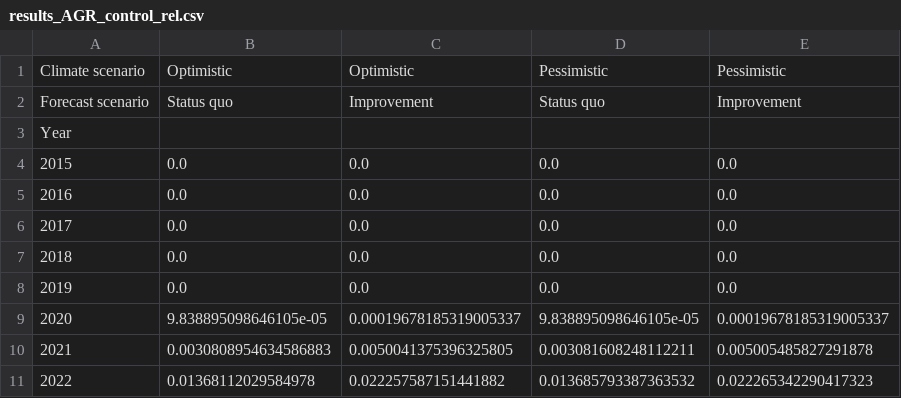
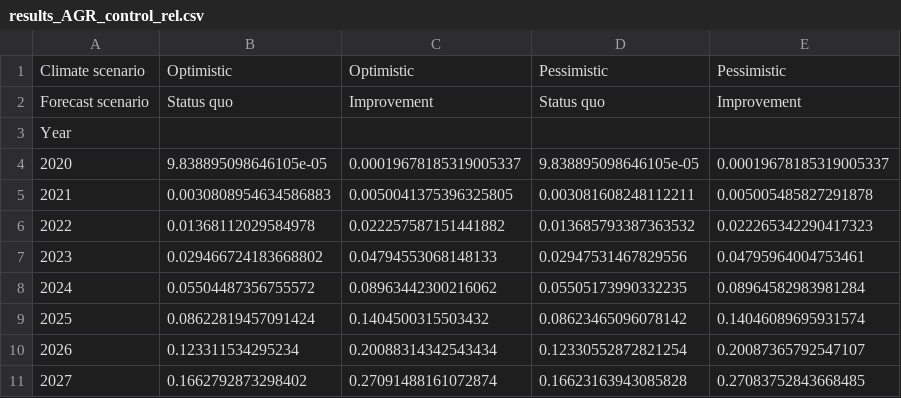
Before and after one commit to rmiddelanis/hydromet-khm, a CSV file: results/results_AGR_control_rel.csv, drawn as a sheet; only a part is shown; the shorter side is filled out with more unchanged rows; the diff names each change by its address in the sheet, - before the commit and + after, or states it on an @@ line.

```diff
--- a/results/results_AGR_control_rel.csv
+++ b/results/results_AGR_control_rel.csv
-row 4: 2015 | 0.0 | 0.0 | 0.0 | 0.0
-row 5: 2016 | 0.0 | 0.0 | 0.0 | 0.0
-row 6: 2017 | 0.0 | 0.0 | 0.0 | 0.0
-row 7: 2018 | 0.0 | 0.0 | 0.0 | 0.0
-row 8: 2019 | 0.0 | 0.0 | 0.0 | 0.0
```
Also changed, not shown: results/results_AGR_baseline_rel.csv, results/results_All_baseline_rel.csv, 38 other files.
